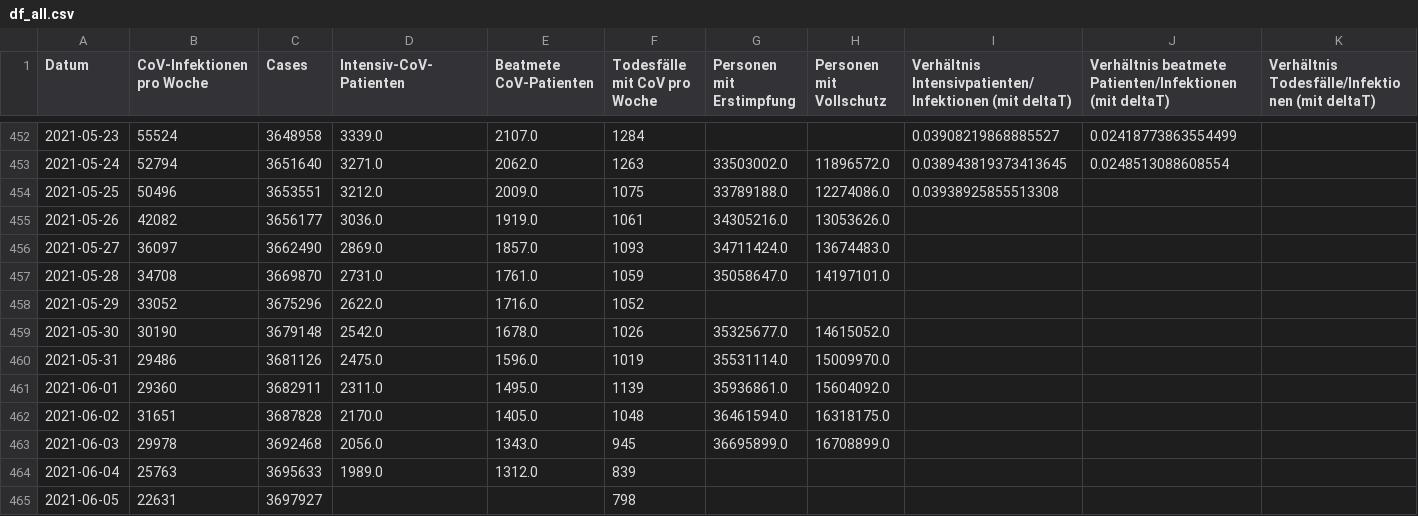
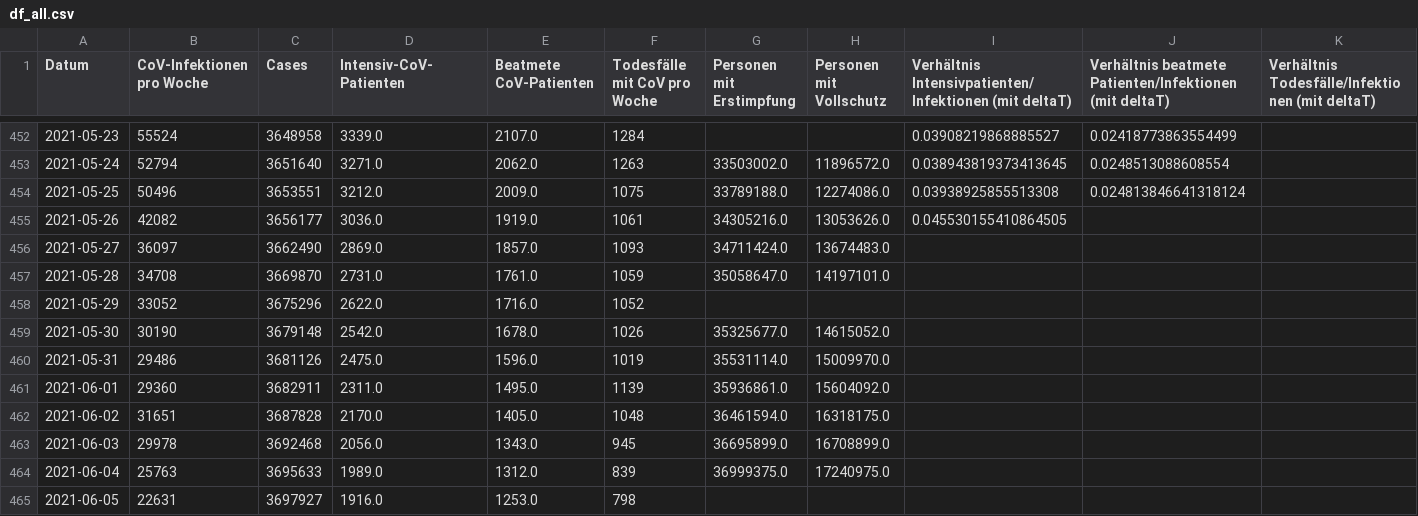
Before and after one commit to hodoi05/vaccinedata, a CSV file: data/df_all.csv, drawn as a sheet; only a part is shown, gaps mark what is left out.

```diff
--- a/data/df_all.csv
+++ b/data/df_all.csv
@@ -453,4 +453,4 @@ Datum,CoV-Infektionen pro Woche,Cases,Intensiv-CoV-Patienten,Beatmete CoV-Patien
 2021-05-24,52794,3651640,3271.0,2062.0,1263,33503002.0,11896572.0,0.038943819373413645,0.0248513088608554,
-2021-05-25,50496,3653551,3212.0,2009.0,1075,33789188.0,12274086.0,0.03938925855513308,,
-2021-05-26,42082,3656177,3036.0,1919.0,1061,34305216.0,13053626.0,,,
+2021-05-25,50496,3653551,3212.0,2009.0,1075,33789188.0,12274086.0,0.03938925855513308,0.024813846641318124,
+2021-05-26,42082,3656177,3036.0,1919.0,1061,34305216.0,13053626.0,0.045530155410864505,,
 2021-05-27,36097,3662490,2869.0,1857.0,1093,34711424.0,13674483.0,,,
@@ -463,3 +463,3 @@ Datum,CoV-Infektionen pro Woche,Cases,Intensiv-CoV-Patienten,Beatmete CoV-Patien
 2021-06-03,29978,3692468,2056.0,1343.0,945,36695899.0,16708899.0,,,
-2021-06-04,25763,3695633,1989.0,1312.0,839,,,,,
-2021-06-05,22631,3697927,,,798,,,,,
+2021-06-04,25763,3695633,1989.0,1312.0,839,36999375.0,17240975.0,,,
+2021-06-05,22631,3697927,1916.0,1253.0,798,,,,,
```
Also changed, not shown: data/df_all_min_max_scaled.csv, data/source/de-divi-bl/05.csv, 21 other files.
